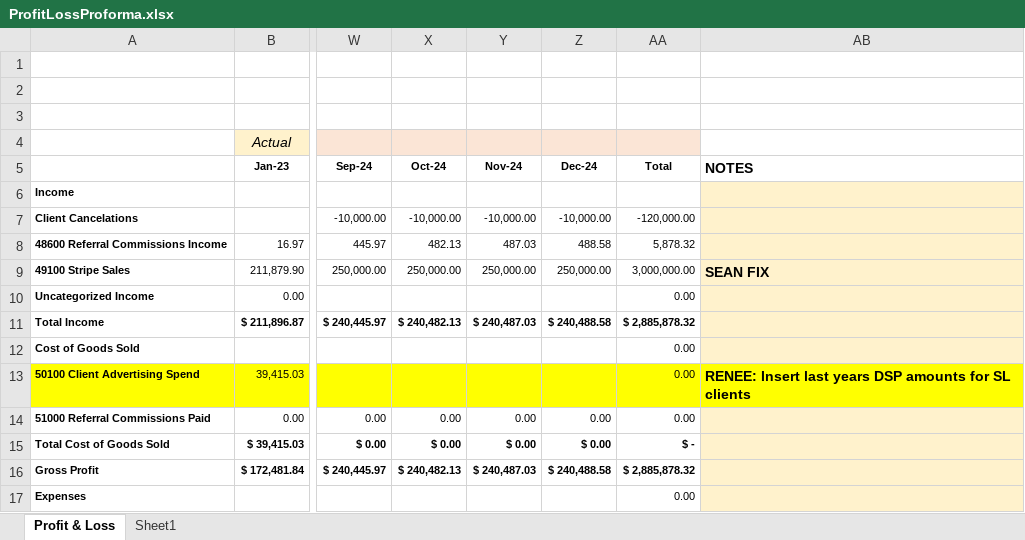
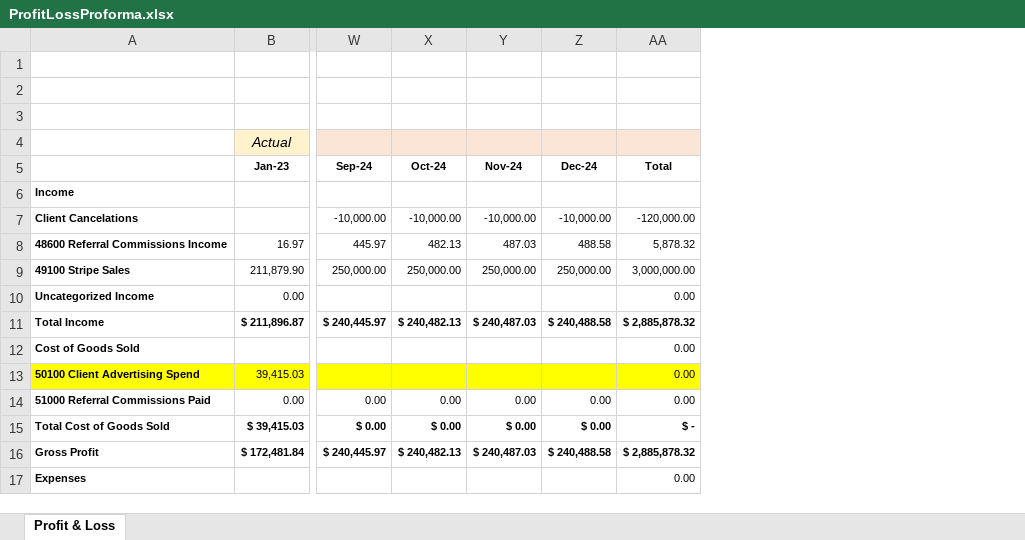
Before and after one commit to srf12345/financial-model-example, an Excel workbook: ProfitLossProforma.xlsx, sheet Profit & Loss, drawn as a sheet; only a part is shown, gaps mark what is left out; values as stored, in another font and other column widths than the file's, no borders; the diff names each change by its address in the sheet, - before the commit and + after, or states it on an @@ line.

Commit message:
Add files via upload

```diff
--- a/ProfitLossProforma.xlsx (sheet Profit & Loss)
+++ b/ProfitLossProforma.xlsx (sheet Profit & Loss)
-sheet tab: Sheet1
-column AB (NOTES), rows 9-13: SEAN FIX |  |  |  | RENEE: Insert last years DSP amounts for SL clients
```
